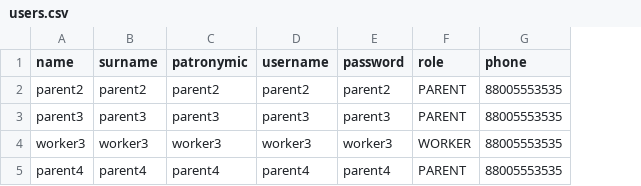
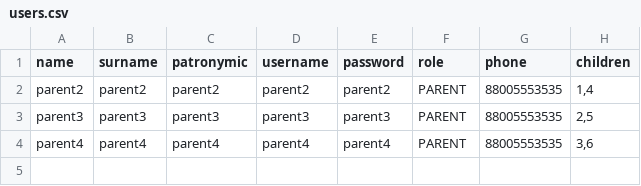
Before and after one commit to Ryatronth/MtsProject, a CSV file: src/main/resources/users.csv, drawn as a sheet; removed rows and columns are numbered as before the commit, all else as after; the diff names each change by its address in the sheet, - before the commit and + after, or states it on an @@ line.

```diff
--- a/src/main/resources/users.csv
+++ b/src/main/resources/users.csv
+column H (children), rows 2-4: 1,4 | 2,5 | 3,6
-row 4: worker3 | worker3 | worker3 | worker3 | worker3 | WORKER | 88005553535
```
Also changed, not shown: 21 other files.
